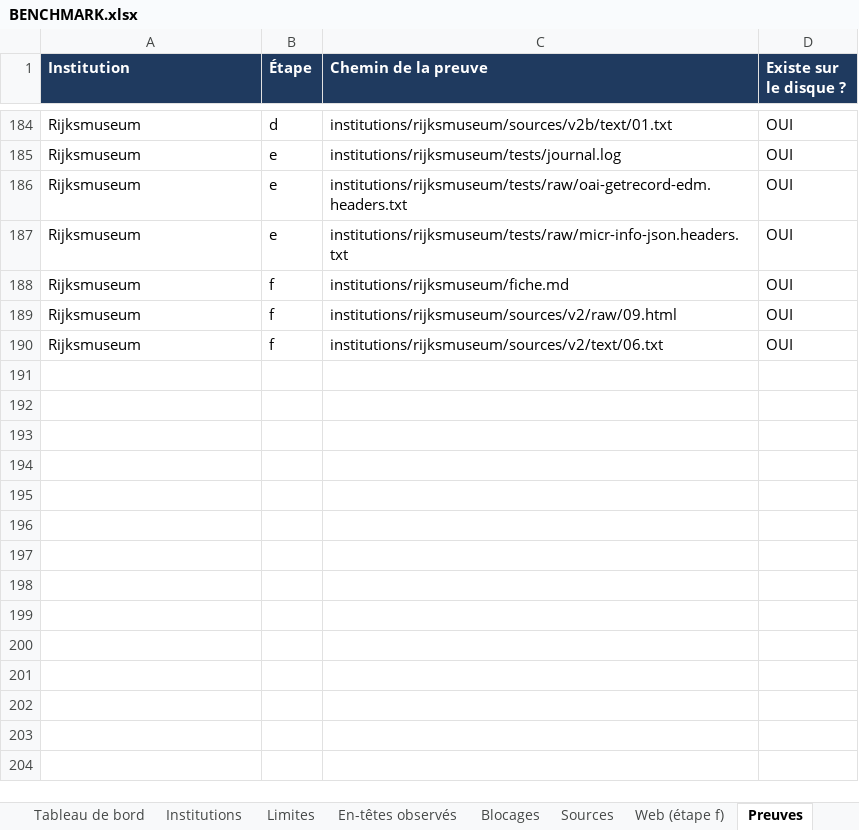
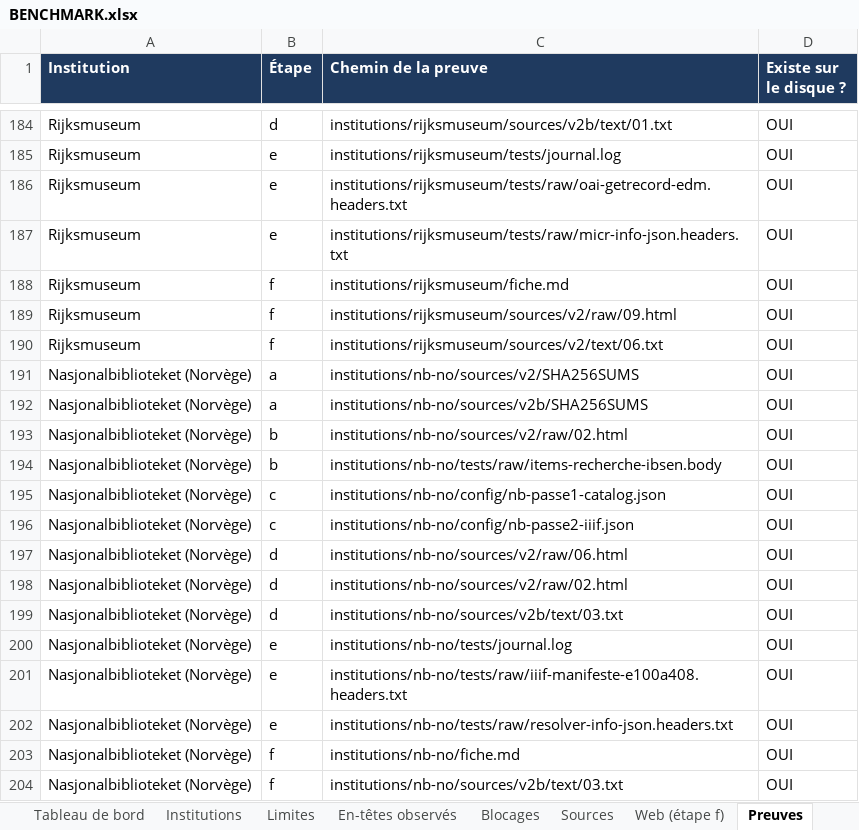
Before and after one commit to maribakulj/Veille-API-IIIF, an Excel workbook: BENCHMARK.xlsx, sheet Preuves, drawn as a sheet; only a part is shown, gaps mark what is left out; values as stored, in another font and other column widths than the file's, no borders; the diff names each change by its address in the sheet, - before the commit and + after, or states it on an @@ line.

```diff
--- a/BENCHMARK.xlsx (sheet Preuves)
+++ b/BENCHMARK.xlsx (sheet Preuves)
+row 191: Nasjonalbiblioteket (Norvège) | a | institutions/nb-no/sources/v2/SHA256SUMS | OUI
+row 192: Nasjonalbiblioteket (Norvège) | a | institutions/nb-no/sources/v2b/SHA256SUMS | OUI
+row 193: Nasjonalbiblioteket (Norvège) | b | institutions/nb-no/sources/v2/raw/02.html | OUI
+row 194: Nasjonalbiblioteket (Norvège) | b | institutions/nb-no/tests/raw/items-recherche-ibsen.body | OUI
+row 195: Nasjonalbiblioteket (Norvège) | c | institutions/nb-no/config/nb-passe1-catalog.json | OUI
+row 196: Nasjonalbiblioteket (Norvège) | c | institutions/nb-no/config/nb-passe2-iiif.json | OUI
+row 197: Nasjonalbiblioteket (Norvège) | d | institutions/nb-no/sources/v2/raw/06.html | OUI
+row 198: Nasjonalbiblioteket (Norvège) | d | institutions/nb-no/sources/v2/raw/02.html | OUI
+row 199: Nasjonalbiblioteket (Norvège) | d | institutions/nb-no/sources/v2b/text/03.txt | OUI
+row 200: Nasjonalbiblioteket (Norvège) | e | institutions/nb-no/tests/journal.log | OUI
+row 201: Nasjonalbiblioteket (Norvège) | e | institutions/nb-no/tests/raw/iiif-manifeste-e100a408.headers.txt | OUI
+row 202: Nasjonalbiblioteket (Norvège) | e | institutions/nb-no/tests/raw/resolver-info-json.headers.txt | OUI
+row 203: Nasjonalbiblioteket (Norvège) | f | institutions/nb-no/fiche.md | OUI
+row 204: Nasjonalbiblioteket (Norvège) | f | institutions/nb-no/sources/v2b/text/03.txt | OUI
```
Also changed, not shown: sheet Sources, sheet Limites, sheet Tableau de bord, sheet Institutions, sheet Web (étape f), sheet Journal, charts or pictures, 19 other files.
